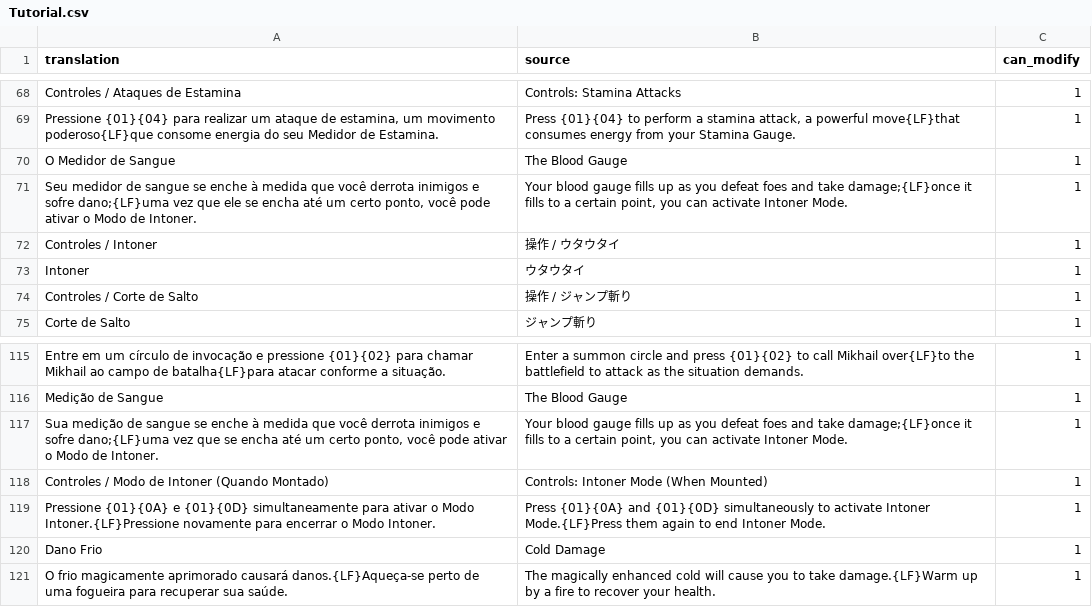
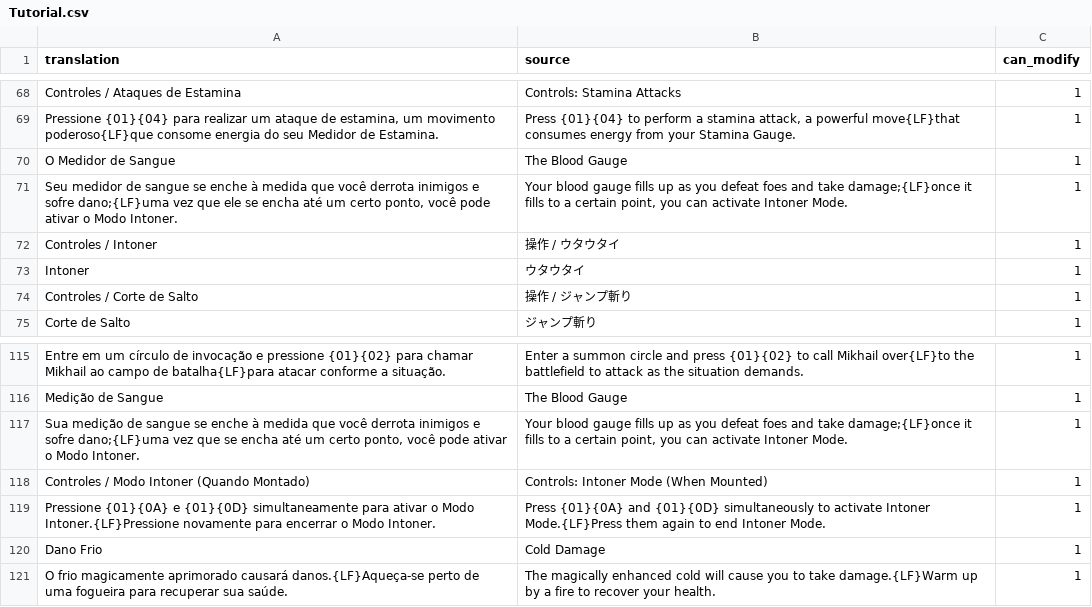
Before and after one commit to Arekushi/drakengard-3-pt-br-translation, a CSV file: texts/translation/Tutorial.csv, drawn as a sheet; only a part is shown, gaps mark what is left out.

```diff
--- a/texts/translation/Tutorial.csv
+++ b/texts/translation/Tutorial.csv
@@ -70,3 +70,3 @@
 "O Medidor de Sangue","The Blood Gauge","1"
-"Seu medidor de sangue se enche à medida que você derrota inimigos e sofre dano;{LF}uma vez que ele se encha até um certo ponto, você pode ativar o Modo de Intoner.","Your blood gauge fills up as you defeat foes and take damage;{LF}once it fills to a certain point, you can activate Intoner Mode.","1"
+"Seu medidor de sangue se enche à medida que você derrota inimigos e sofre dano;{LF}uma vez que ele se encha até um certo ponto, você pode ativar o Modo Intoner.","Your blood gauge fills up as you defeat foes and take damage;{LF}once it fills to a certain point, you can activate Intoner Mode.","1"
 "Controles / Intoner","操作 / ウタウタイ","1"
@@ -116,4 +116,4 @@
 "Medição de Sangue","The Blood Gauge","1"
-"Sua medição de sangue se enche à medida que você derrota inimigos e sofre dano;{LF}uma vez que se encha até um certo ponto, você pode ativar o Modo de Intoner.","Your blood gauge fills up as you defeat foes and take damage;{LF}once it fills to a certain point, you can activate Intoner Mode.","1"
-"Controles / Modo de Intoner (Quando Montado)","Controls: Intoner Mode (When Mounted)","1"
+"Sua medição de sangue se enche à medida que você derrota inimigos e sofre dano;{LF}uma vez que se encha até um certo ponto, você pode ativar o Modo Intoner.","Your blood gauge fills up as you defeat foes and take damage;{LF}once it fills to a certain point, you can activate Intoner Mode.","1"
+"Controles / Modo Intoner (Quando Montado)","Controls: Intoner Mode (When Mounted)","1"
 "Pressione {01}{0A} e {01}{0D} simultaneamente para ativar o Modo Intoner.{LF}Pressione novamente para encerrar o Modo Intoner.","Press {01}{0A} and {01}{0D} simultaneously to activate Intoner Mode.{LF}Press them again to end Intoner Mode.","1"
```
Also changed, not shown: texts/translation/Quest_clear_conditions.csv, texts/translation/mission_tips.csv, 6 other files.
